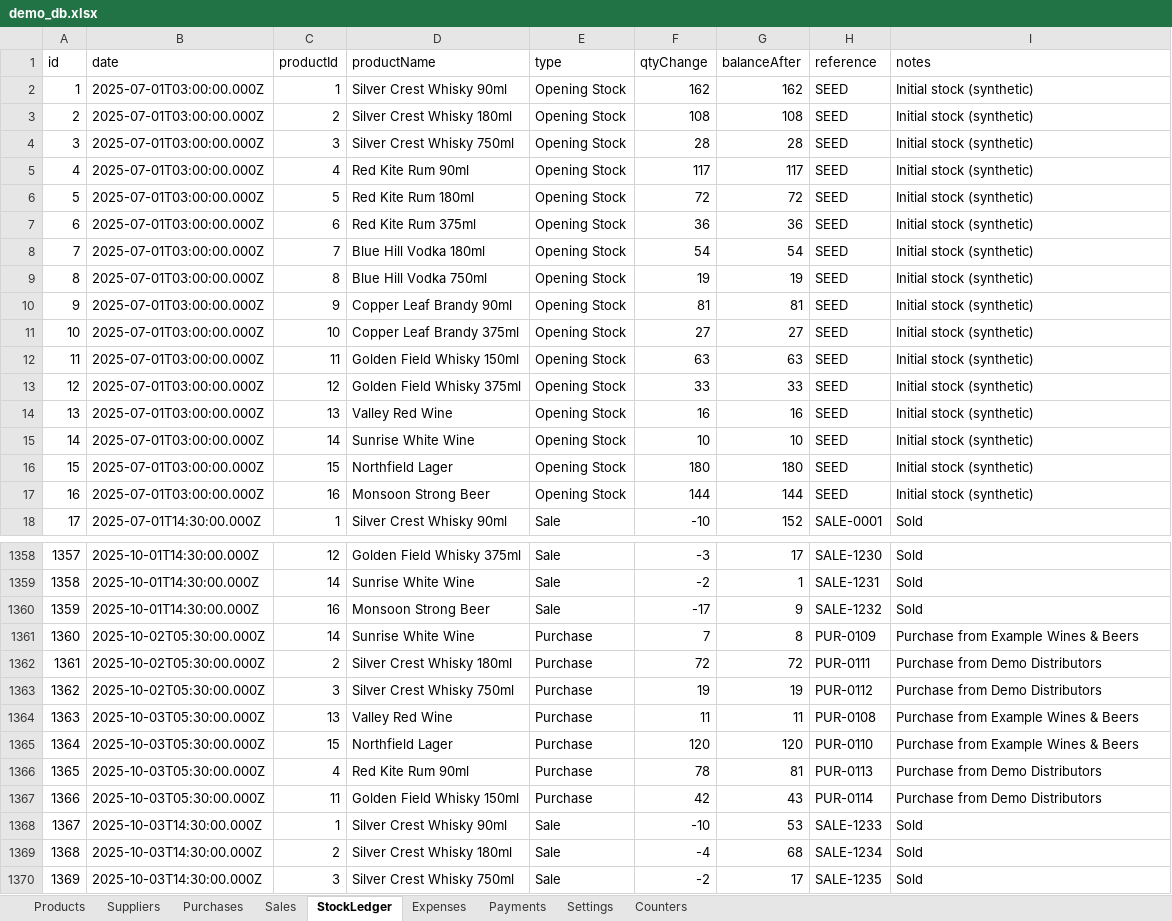
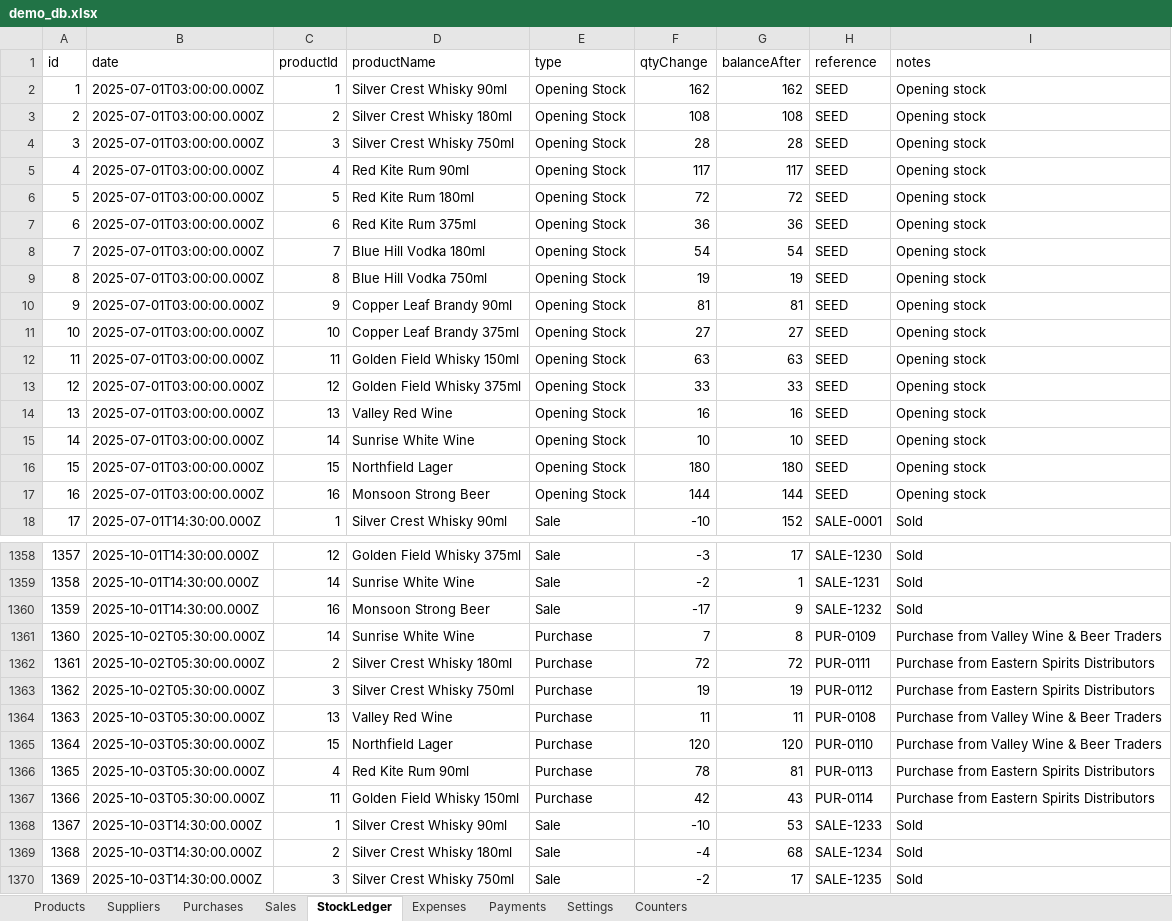
Before and after one commit to ashashree2000/selfsense, an Excel workbook: app/data/demo_db.xlsx, sheet StockLedger, drawn as a sheet; only a part is shown, gaps mark what is left out; values as stored, in another font and other column widths than the file's, no borders; the diff covers the shown part only; the diff names each change by its address in the sheet, - before the commit and + after, or states it on an @@ line.

```diff
--- a/app/data/demo_db.xlsx (sheet StockLedger)
+++ b/app/data/demo_db.xlsx (sheet StockLedger)
-I2:I17 (notes): Initial stock (synthetic)
+I2:I17 (notes): Opening stock
-I1361 (notes): Purchase from Example Wines & Beers
+I1361 (notes): Purchase from Valley Wine & Beer Traders
-I1362:I1363 (notes): Purchase from Demo Distributors
+I1362:I1363 (notes): Purchase from Eastern Spirits Distributors
-I1364:I1365 (notes): Purchase from Example Wines & Beers
+I1364:I1365 (notes): Purchase from Valley Wine & Beer Traders
-I1366:I1367 (notes): Purchase from Demo Distributors
+I1366:I1367 (notes): Purchase from Eastern Spirits Distributors
```
Also changed, not shown: 1064 edited cells elsewhere in this sheet, sheet Purchases, sheet Payments, sheet Sales, sheet Suppliers, sheet Settings, 8 other files.
